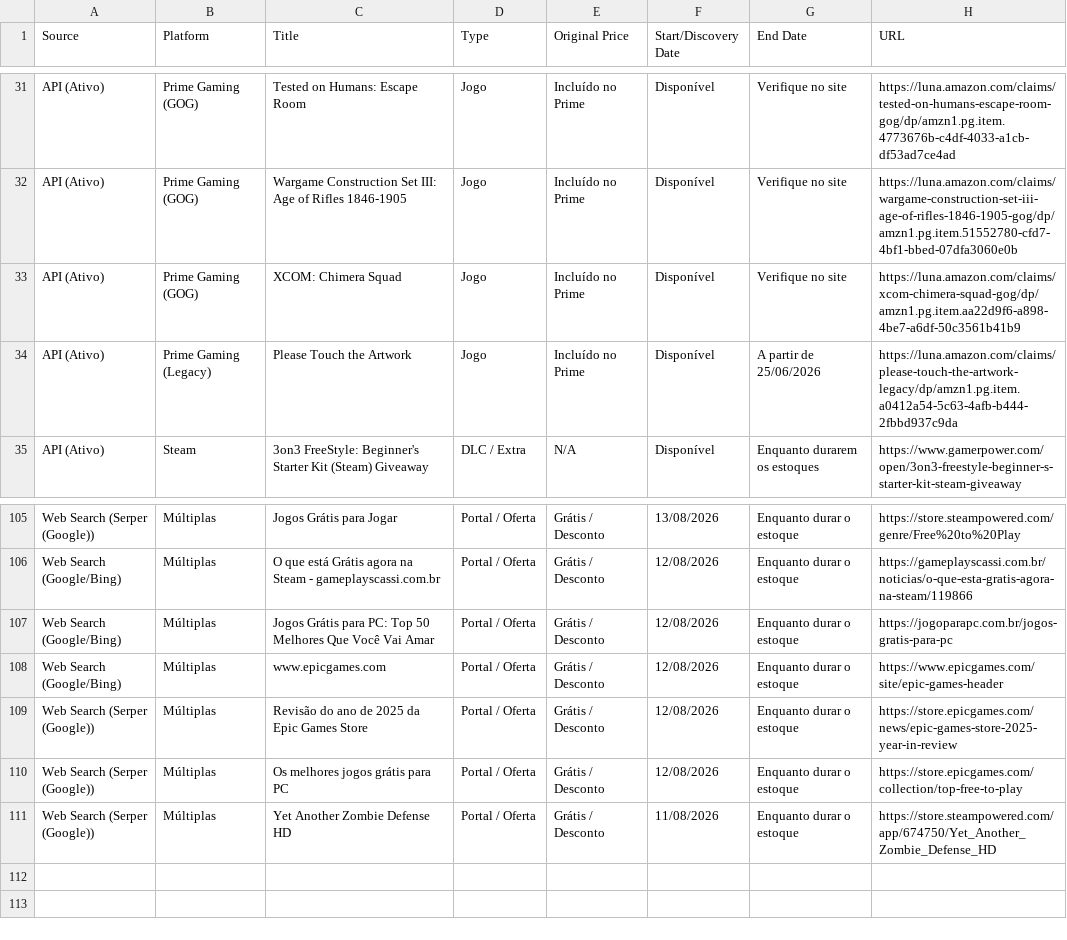
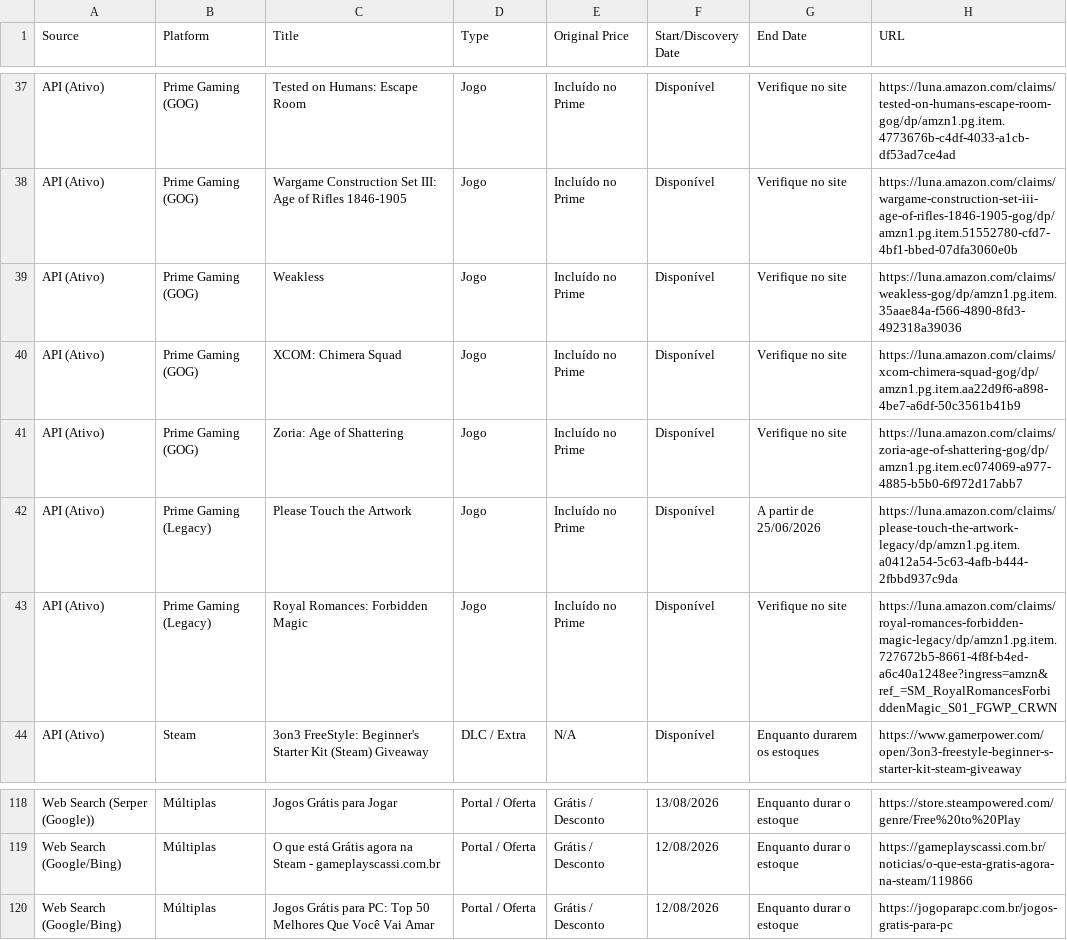
Before and after one commit to yuriluna85/games-for-free, a CSV file: games_data.csv, drawn as a sheet; only a part is shown, gaps mark what is left out; the diff covers the shown part only.

```diff
--- a/games_data.csv
+++ b/games_data.csv
@@ -32,4 +38,7 @@ API (Ativo),Prime Gaming (GOG),Tested on Humans: Escape Room,Jogo,Incluído no P
 API (Ativo),Prime Gaming (GOG),Wargame Construction Set III: Age of Rifles 1846-1905,Jogo,Incluído no Prime,Disponível,Verifique no site,https://luna.amazon.com/claims/wargame-construction-set-iii-age-of-rifles-1846-1905-gog/dp/amzn1.pg.item.51552780-cfd7-4bf1-bbed-07dfa3060e0b
+API (Ativo),Prime Gaming (GOG),Weakless,Jogo,Incluído no Prime,Disponível,Verifique no site,https://luna.amazon.com/claims/weakless-gog/dp/amzn1.pg.item.35aae84a-f566-4890-8fd3-492318a39036
 API (Ativo),Prime Gaming (GOG),XCOM: Chimera Squad,Jogo,Incluído no Prime,Disponível,Verifique no site,https://luna.amazon.com/claims/xcom-chimera-squad-gog/dp/amzn1.pg.item.aa22d9f6-a898-4be7-a6df-50c3561b41b9
+API (Ativo),Prime Gaming (GOG),Zoria: Age of Shattering,Jogo,Incluído no Prime,Disponível,Verifique no site,https://luna.amazon.com/claims/zoria-age-of-shattering-gog/dp/amzn1.pg.item.ec074069-a977-4885-b5b0-6f972d17abb7
 API (Ativo),Prime Gaming (Legacy),Please Touch the Artwork,Jogo,Incluído no Prime,Disponível,A partir de 25/06/2026,https://luna.amazon.com/claims/please-touch-the-artwork-legacy/dp/amzn1.pg.item.a0412a54-5c63-4afb-b444-2fbbd937c9da
+API (Ativo),Prime Gaming (Legacy),Royal Romances: Forbidden Magic,Jogo,Incluído no Prime,Disponível,Verifique no site,https://luna.amazon.com/claims/royal-romances-forbidden-magic-legacy/dp/amzn1.pg.item.727672b5-8661-4f8f-b4ed-a6c40a1248ee?ingress=amzn&ref_=SM_RoyalRomancesForbiddenMagic_S01_FGWP_CRWN
 API (Ativo),Steam,3on3 FreeStyle: Beginner's Starter Kit (Steam) Giveaway,DLC / Extra,N/A,Disponível,Enquanto durarem os estoques,https://www.gamerpower.com/open/3on3-freestyle-beginner-s-starter-kit-steam-giveaway
@@ -107,5 +120 @@ Web Search (Google/Bing),Múltiplas,O que está Grátis agora na Steam - gamepla
 Web Search (Google/Bing),Múltiplas,Jogos Grátis para PC: Top 50 Melhores Que Você Vai Amar,Portal / Oferta,Grátis / Desconto,12/08/2026,Enquanto durar o estoque,https://jogoparapc.com.br/jogos-gratis-para-pc
-Web Search (Google/Bing),Múltiplas,www.epicgames.com,Portal / Oferta,Grátis / Desconto,12/08/2026,Enquanto durar o estoque,https://www.epicgames.com/site/epic-games-header
-Web Search (Serper (Google)),Múltiplas,Revisão do ano de 2025 da Epic Games Store,Portal / Oferta,Grátis / Desconto,12/08/2026,Enquanto durar o estoque,https://store.epicgames.com/news/epic-games-store-2025-year-in-review
-Web Search (Serper (Google)),Múltiplas,Os melhores jogos grátis para PC,Portal / Oferta,Grátis / Desconto,12/08/2026,Enquanto durar o estoque,https://store.epicgames.com/collection/top-free-to-play
-Web Search (Serper (Google)),Múltiplas,Yet Another Zombie Defense HD,Portal / Oferta,Grátis / Desconto,11/08/2026,Enquanto durar o estoque,https://store.steampowered.com/app/674750/Yet_Another_Zombie_Defense_HD
```
Also changed, not shown: 10 added rows elsewhere in this file, 3 other files.
